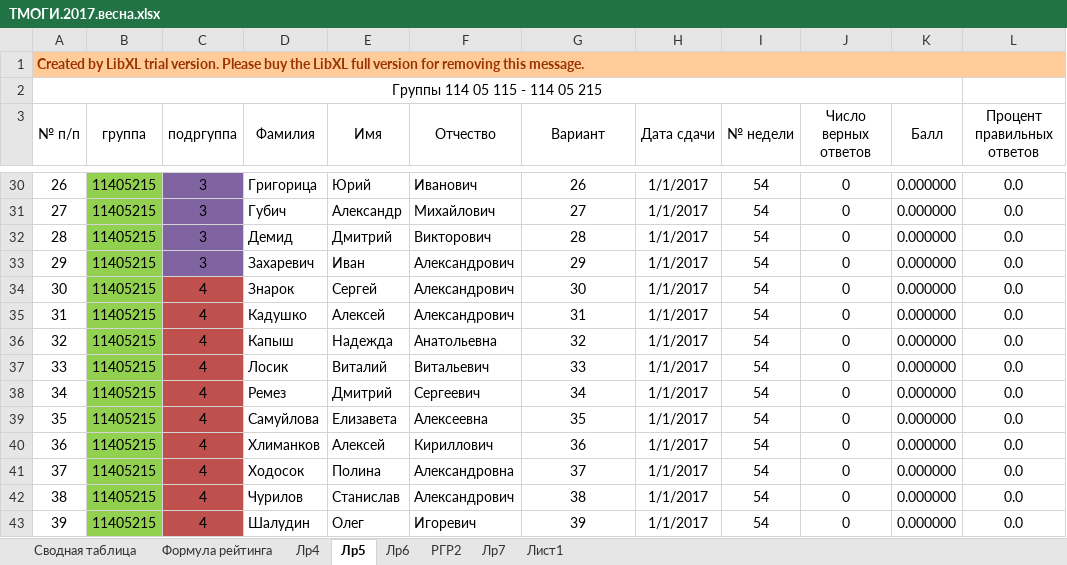
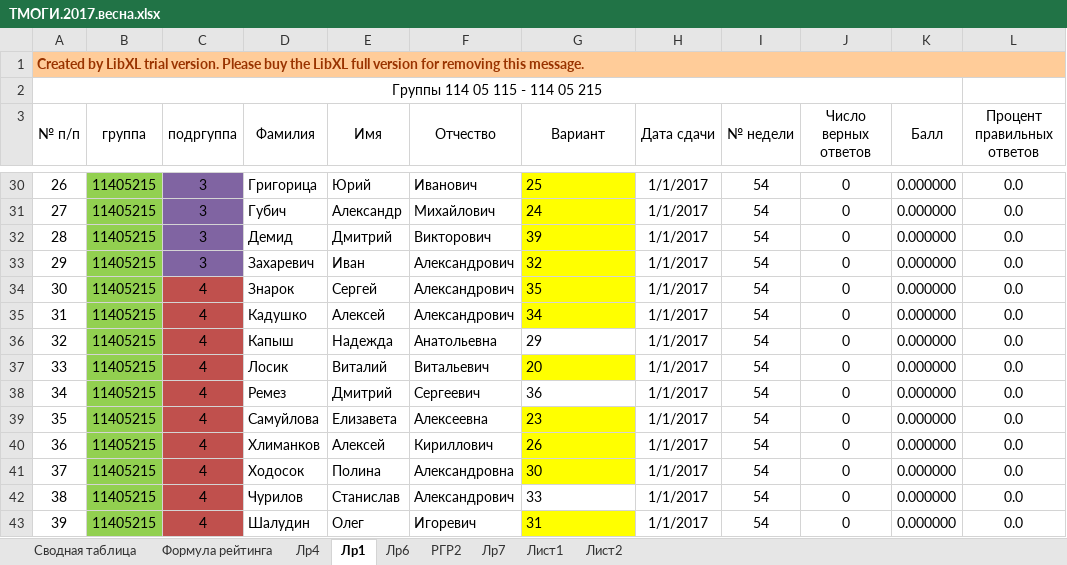
Before and after one commit to b490/rating, an Excel workbook: весна/ТМОГИ.2017.весна.xlsx, sheet Лр1, drawn as a sheet; only a part is shown, gaps mark what is left out; values as stored, in another font and other column widths than the file's, no borders; 1 other sheet too large or unreadable and not compared; the diff covers the shown part only; the diff names each change by its address in the sheet, - before the commit and + after, or states it on an @@ line.

```diff
--- a/весна/ТМОГИ.2017.весна.xlsx (sheet Лр1)
+++ b/весна/ТМОГИ.2017.весна.xlsx (sheet Лр1)
-sheet tab: Лр5
+sheet tab: Лр1
+sheet tab: Лист2
-G30:G43 alignment: center
+G30:G43 alignment: left
-G30 (Вариант): 26
+G30 (Вариант): 25
-G30:G35 fill: none
+G30:G35 fill: #FFFF00
-G31 (Вариант): 27
+G31 (Вариант): 24
-G32 (Вариант): 28
+G32 (Вариант): 39
-G33 (Вариант): 29
+G33 (Вариант): 32
-G34 (Вариант): 30
+G34 (Вариант): 35
-G35 (Вариант): 31
+G35 (Вариант): 34
-G36 (Вариант): 32
+G36 (Вариант): 29
-G37 (Вариант): 33
+G37 (Вариант): 20
-G37 fill: none
+G37 fill: #FFFF00
-G38 (Вариант): 34
+G38 (Вариант): 36
-G39 (Вариант): 35
+G39 (Вариант): 23
-G39:G41 fill: none
+G39:G41 fill: #FFFF00
-G40 (Вариант): 36
+G40 (Вариант): 26
-G41 (Вариант): 37
+G41 (Вариант): 30
-G42 (Вариант): 38
+G42 (Вариант): 33
-G43 (Вариант): 39
+G43 (Вариант): 31
-G43 fill: none
+G43 fill: #FFFF00
```
Also changed, not shown: 23 edited cells and cell formats elsewhere in this sheet.
